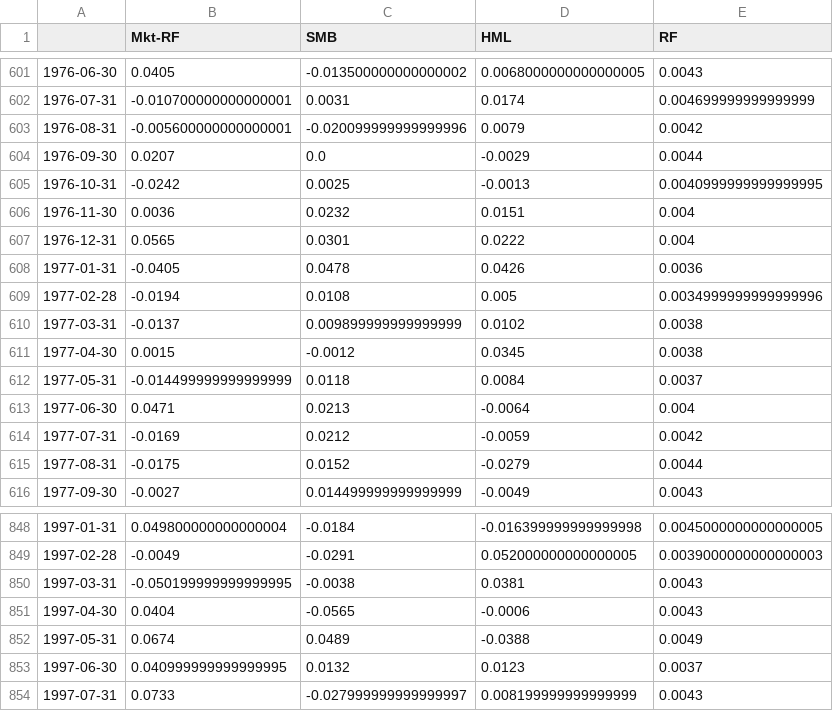
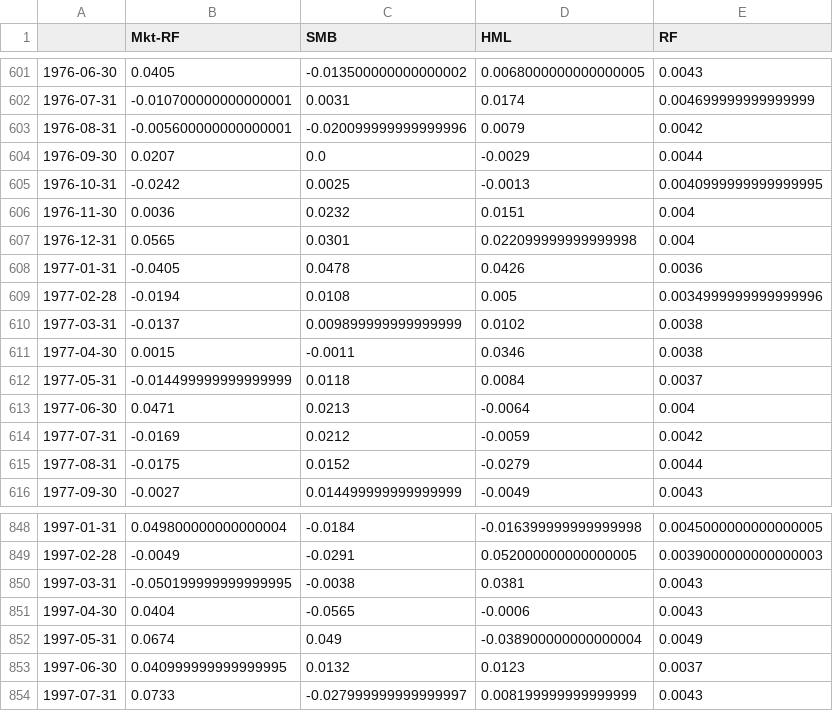
Before and after one commit to codingfinance/misc, a CSV file: ff_factors.csv, drawn as a sheet; only a part is shown, gaps mark what is left out.

Commit message:
Get Fama French data

```diff
--- a/ff_factors.csv
+++ b/ff_factors.csv
@@ -606,3 +606,3 @@
 1976-11-30,0.0036,0.0232,0.0151,0.004
-1976-12-31,0.0565,0.0301,0.0222,0.004
+1976-12-31,0.0565,0.0301,0.022099999999999998,0.004
 1977-01-31,-0.0405,0.0478,0.0426,0.0036
@@ -610,3 +610,3 @@
 1977-03-31,-0.0137,0.009899999999999999,0.0102,0.0038
-1977-04-30,0.0015,-0.0012,0.0345,0.0038
+1977-04-30,0.0015,-0.0011,0.0346,0.0038
 1977-05-31,-0.014499999999999999,0.0118,0.0084,0.0037
@@ -851,3 +851,3 @@
 1997-04-30,0.0404,-0.0565,-0.0006,0.0043
-1997-05-31,0.0674,0.0489,-0.0388,0.0049
+1997-05-31,0.0674,0.049,-0.038900000000000004,0.0049
 1997-06-30,0.040999999999999995,0.0132,0.0123,0.0037
```
Also changed, not shown: 3 other files.
